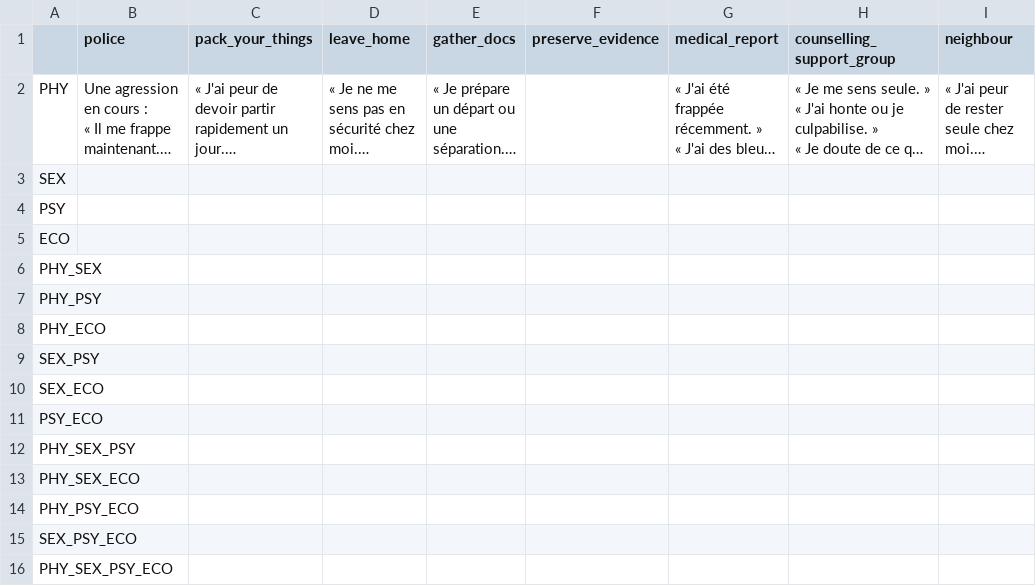
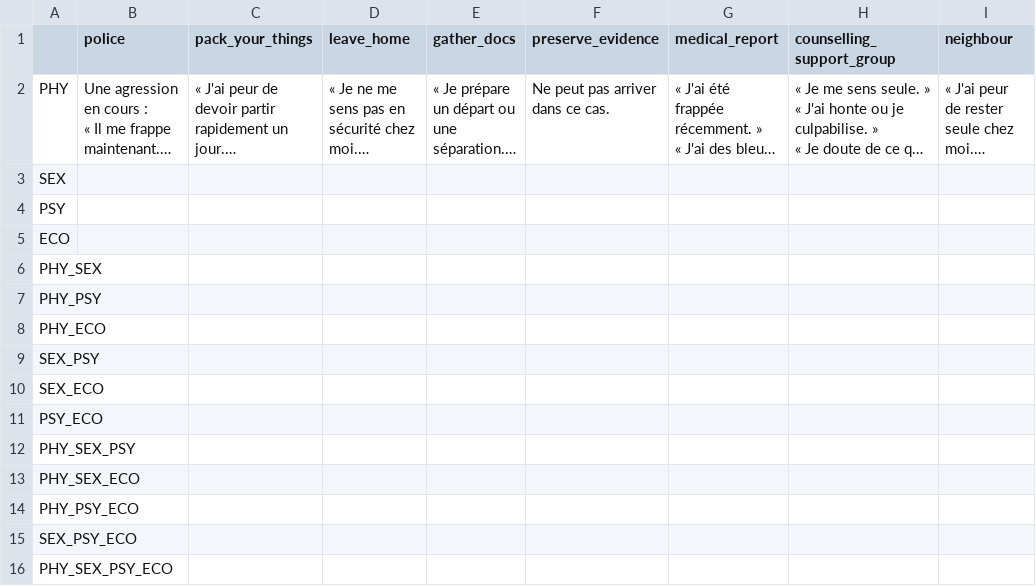
Before and after one commit to Ildsjel-EPFL/Haven, a CSV file: backend/data/conditions_criteria.csv, drawn as a sheet; only a part is shown; long unchanged cells end in …; the diff names each change by its address in the sheet, - before the commit and + after, or states it on an @@ line.

Commit message:
Refactor violence evaluation logic and update criteria handling
- Updated conditions_criteria.csv to include additional criteria for physical violence.
- Changed data_loader.py to load conditions from conditions_criteria.csv.
- Modified file_creation.ipynb to adjust execution counts and add violence criteria.
- Enhanced evaluation.py to include violence criteria in situation evaluation.
- Updated test.ipynb to reflect changes in evaluation logic and criteria.
- Refactored classes.py to set default values for boolean fields in Situation and Condition classes.
- Added graph.py to implement a StateGraph for evaluating situations and conditions.
- Improved llm_helper.py to concatenate violence criteria from CSV.
- Enhanced llm_prompts.py to include detailed prompts for evaluation.
- Updated llm_state.py to allow optional lists for situation and condition.
- Created response.py as a new file for handling responses.

```diff
--- a/backend/data/conditions_criteria.csv
+++ b/backend/data/conditions_criteria.csv
-F2 (preserve_evidence): (empty)
+F2 (preserve_evidence): Ne peut pas arriver dans ce cas.
```
Also changed, not shown: backend/data/violence_criteria.csv, 10 other files.
